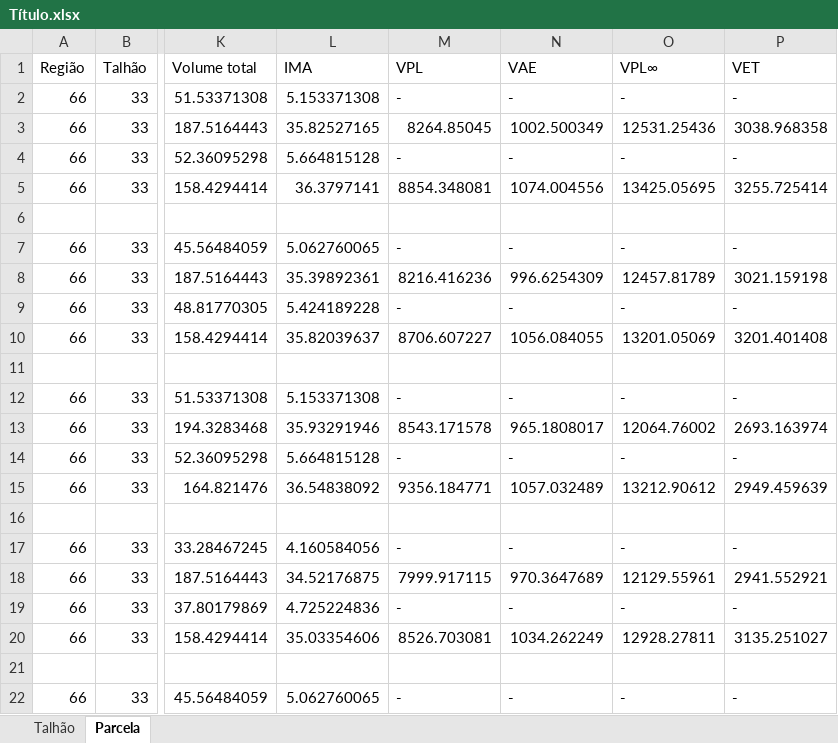
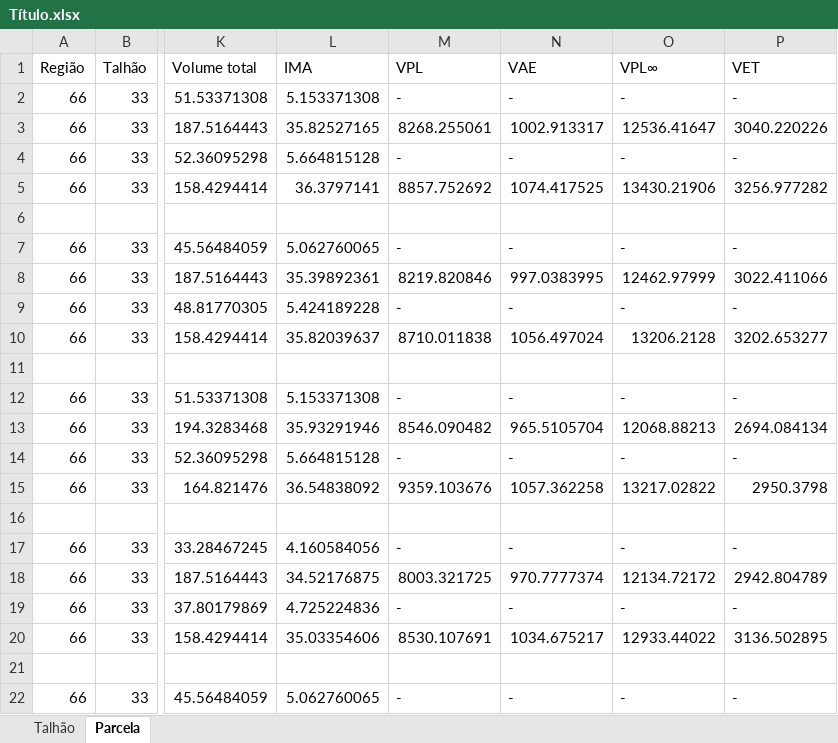
Before and after one commit to henrique4d/Simulador, an Excel workbook: bin/Debug/Simulações/Título.xlsx, sheet Parcela, drawn as a sheet; only a part is shown, gaps mark what is left out; values as stored, in another font and other column widths than the file's, no borders; the diff covers the shown part only; the diff names each change by its address in the sheet, - before the commit and + after, or states it on an @@ line.

```diff
--- a/bin/Debug/Simulações/Título.xlsx (sheet Parcela)
+++ b/bin/Debug/Simulações/Título.xlsx (sheet Parcela)
-M3 (VPL): 8264.85045
+M3 (VPL): 8268.255061
-N3 (VAE): 1002.500349
+N3 (VAE): 1002.913317
-O3 (VPL∞): 12531.25436
+O3 (VPL∞): 12536.41647
-P3 (VET): 3038.968358
+P3 (VET): 3040.220226
-M5 (VPL): 8854.348081
+M5 (VPL): 8857.752692
-N5 (VAE): 1074.004556
+N5 (VAE): 1074.417525
-O5 (VPL∞): 13425.05695
+O5 (VPL∞): 13430.21906
-P5 (VET): 3255.725414
+P5 (VET): 3256.977282
-M8 (VPL): 8216.416236
+M8 (VPL): 8219.820846
-N8 (VAE): 996.6254309
+N8 (VAE): 997.0383995
-O8 (VPL∞): 12457.81789
+O8 (VPL∞): 12462.97999
-P8 (VET): 3021.159198
+P8 (VET): 3022.411066
-M10 (VPL): 8706.607227
+M10 (VPL): 8710.011838
-N10 (VAE): 1056.084055
+N10 (VAE): 1056.497024
-O10 (VPL∞): 13201.05069
+O10 (VPL∞): 13206.2128
-P10 (VET): 3201.401408
+P10 (VET): 3202.653277
-M13 (VPL): 8543.171578
+M13 (VPL): 8546.090482
-N13 (VAE): 965.1808017
+N13 (VAE): 965.5105704
-O13 (VPL∞): 12064.76002
+O13 (VPL∞): 12068.88213
-P13 (VET): 2693.163974
+P13 (VET): 2694.084134
-M15 (VPL): 9356.184771
+M15 (VPL): 9359.103676
-N15 (VAE): 1057.032489
+N15 (VAE): 1057.362258
-O15 (VPL∞): 13212.90612
+O15 (VPL∞): 13217.02822
-P15 (VET): 2949.459639
+P15 (VET): 2950.3798
-M18 (VPL): 7999.917115
+M18 (VPL): 8003.321725
-N18 (VAE): 970.3647689
+N18 (VAE): 970.7777374
-O18 (VPL∞): 12129.55961
+O18 (VPL∞): 12134.72172
-P18 (VET): 2941.552921
+P18 (VET): 2942.804789
-M20 (VPL): 8526.703081
+M20 (VPL): 8530.107691
-N20 (VAE): 1034.262249
+N20 (VAE): 1034.675217
-O20 (VPL∞): 12928.27811
+O20 (VPL∞): 12933.44022
-P20 (VET): 3135.251027
+P20 (VET): 3136.502895
```
Also changed, not shown: 472 edited cells elsewhere in this sheet, sheet Talhão, bin/Debug/Simulações/Título2.xlsx, bin/Debug/Simulações/teste.xlsx, 18 other files.
